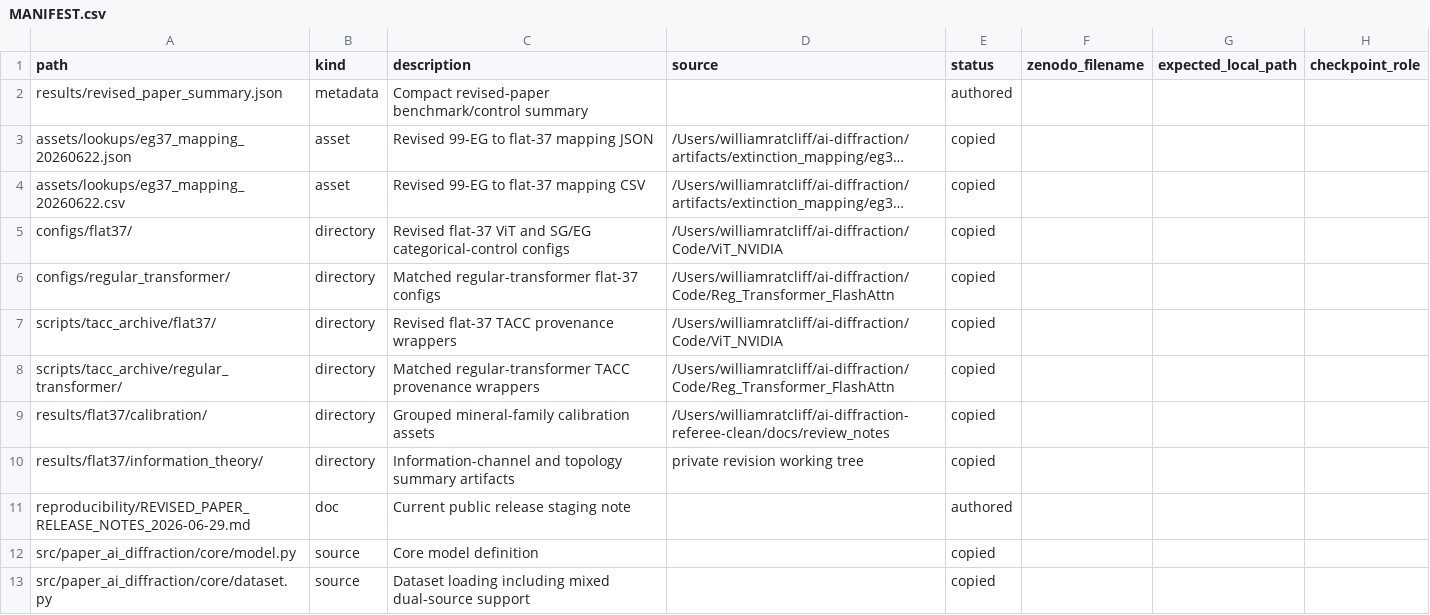
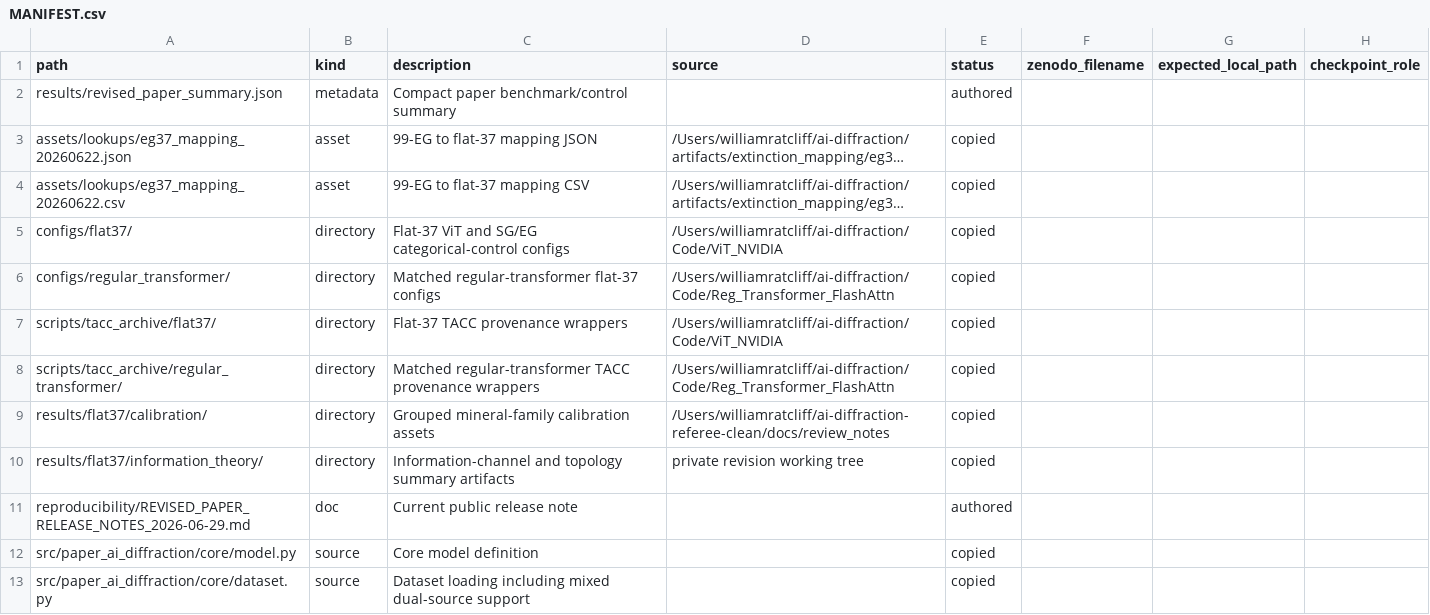
Before and after one commit to scattering/paper-ai-diffraction, a CSV file: reproducibility/MANIFEST.csv, drawn as a sheet; only a part is shown; long unchanged cells end in …; the diff names each change by its address in the sheet, - before the commit and + after, or states it on an @@ line.

```diff
--- a/reproducibility/MANIFEST.csv
+++ b/reproducibility/MANIFEST.csv
-C2 (description): Compact revised-paper benchmark/control summary
+C2 (description): Compact paper benchmark/control summary
-C3 (description): Revised 99-EG to flat-37 mapping JSON
+C3 (description): 99-EG to flat-37 mapping JSON
-C4 (description): Revised 99-EG to flat-37 mapping CSV
+C4 (description): 99-EG to flat-37 mapping CSV
-C5 (description): Revised flat-37 ViT and…
+C5 (description): Flat-37 ViT and…
-C7 (description): Revised flat-37 TACC provenance wrappers
+C7 (description): Flat-37 TACC provenance wrappers
-C11 (description): Current public release staging note
+C11 (description): Current public release note
```
Also changed, not shown: reproducibility/checkpoint_manifest.csv, reproducibility/dataset_manifest.csv, 6 other files.
